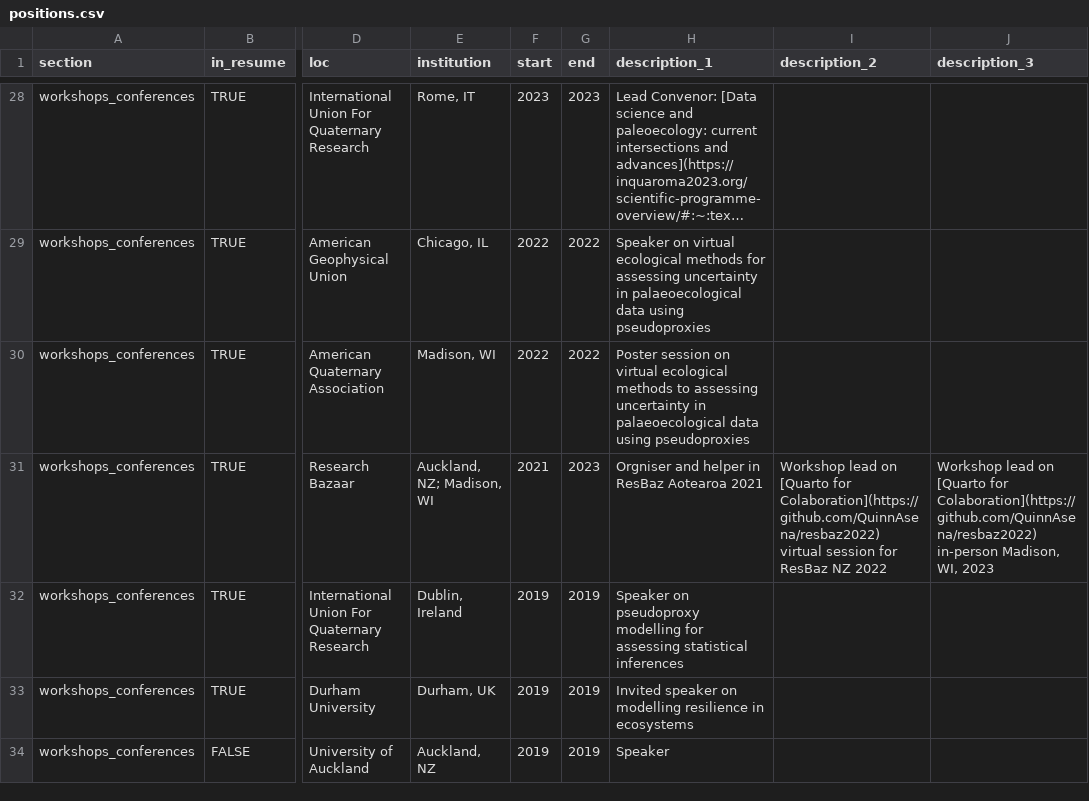
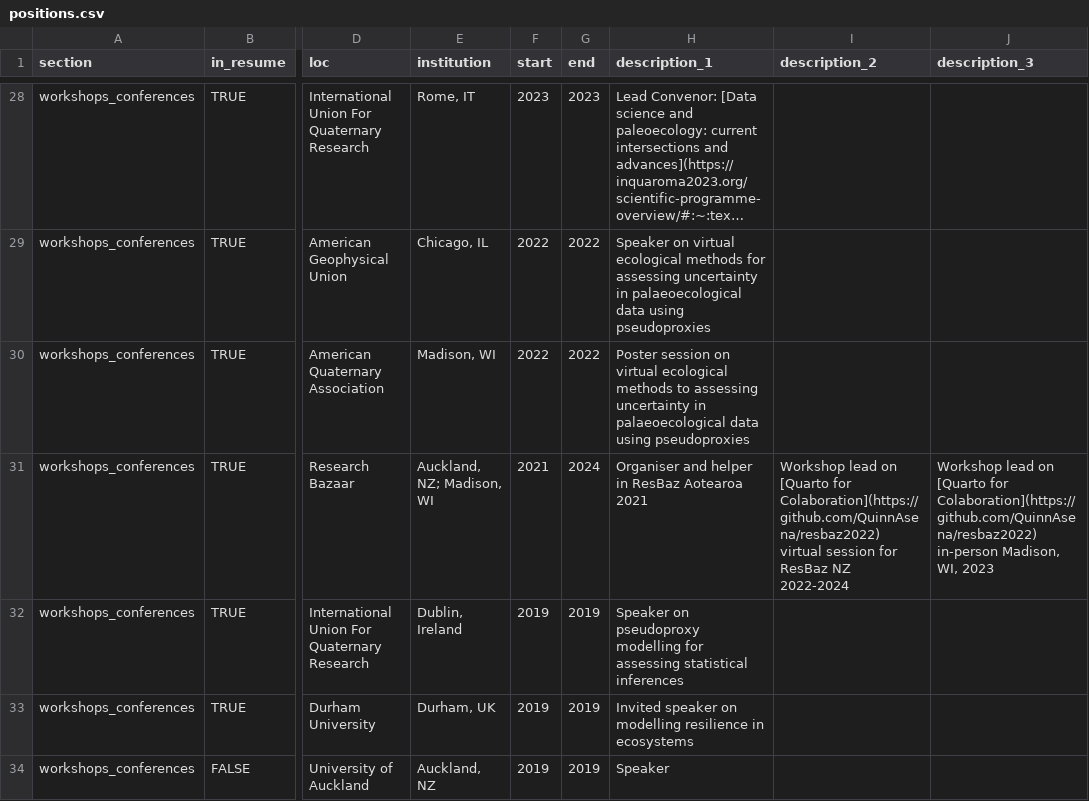
Before and after one commit to QuinnAsena/CV, a CSV file: csvs/positions.csv, drawn as a sheet; only a part is shown, gaps mark what is left out; long unchanged cells end in …; the diff names each change by its address in the sheet, - before the commit and + after, or states it on an @@ line.

```diff
--- a/csvs/positions.csv
+++ b/csvs/positions.csv
-G31 (end): 2023
+G31 (end): 2024
-H31 (description_1): Orgniser and helper in ResBaz Aotearoa 2021
+H31 (description_1): Organiser and helper in ResBaz Aotearoa 2021
-I31 (description_2): …ResBaz NZ 2022
+I31 (description_2): …ResBaz NZ 2022-2024
```
Also changed, not shown: 3 other files.
